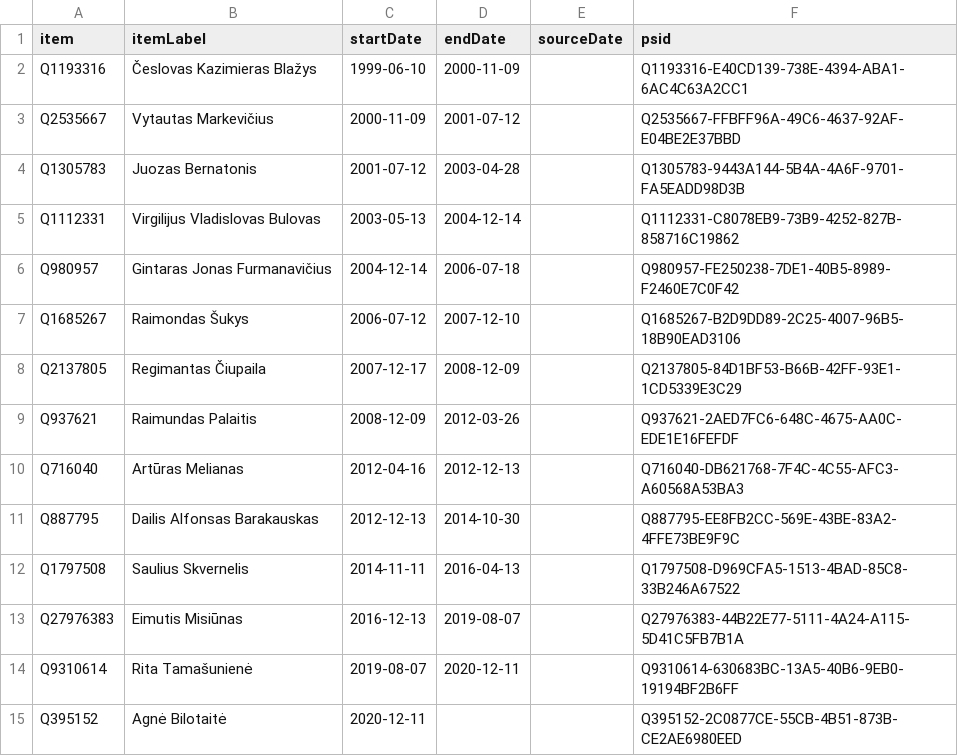
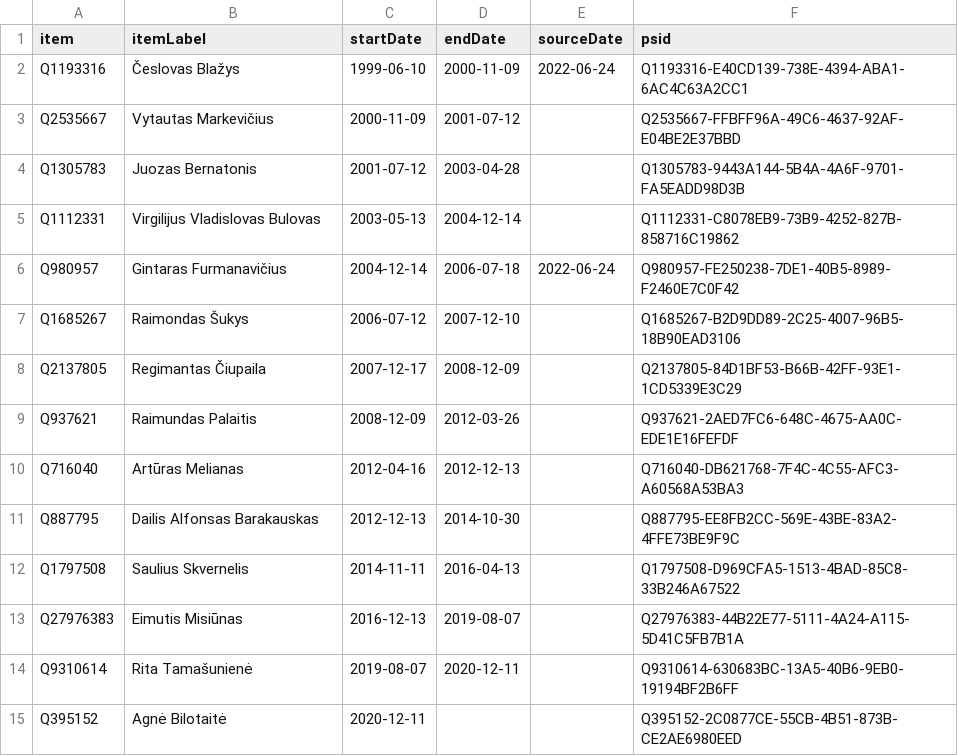
Before and after one commit to every-politician-scrapers/lithuania, a CSV file: sources/interior-minister/wikidata.csv, drawn as a sheet.

Commit message:
refresh data

```diff
--- a/sources/interior-minister/wikidata.csv
+++ b/sources/interior-minister/wikidata.csv
@@ -1,3 +1,3 @@
 item,itemLabel,startDate,endDate,sourceDate,psid
-Q1193316,Česlovas Kazimieras Blažys,1999-06-10,2000-11-09,,Q1193316-E40CD139-738E-4394-ABA1-6AC4C63A2CC1
+Q1193316,Česlovas Blažys,1999-06-10,2000-11-09,2022-06-24,Q1193316-E40CD139-738E-4394-ABA1-6AC4C63A2CC1
 Q2535667,Vytautas Markevičius,2000-11-09,2001-07-12,,Q2535667-FFBFF96A-49C6-4637-92AF-E04BE2E37BBD
@@ -5,3 +5,3 @@ Q1305783,Juozas Bernatonis,2001-07-12,2003-04-28,,Q1305783-9443A144-5B4A-4A6F-97
 Q1112331,Virgilijus Vladislovas Bulovas,2003-05-13,2004-12-14,,Q1112331-C8078EB9-73B9-4252-827B-858716C19862
-Q980957,Gintaras Jonas Furmanavičius,2004-12-14,2006-07-18,,Q980957-FE250238-7DE1-40B5-8989-F2460E7C0F42
+Q980957,Gintaras Furmanavičius,2004-12-14,2006-07-18,2022-06-24,Q980957-FE250238-7DE1-40B5-8989-F2460E7C0F42
 Q1685267,Raimondas Šukys,2006-07-12,2007-12-10,,Q1685267-B2D9DD89-2C25-4007-96B5-18B90EAD3106
```
Also changed, not shown: sources/interior-minister/scraped.csv, 1 other file.
